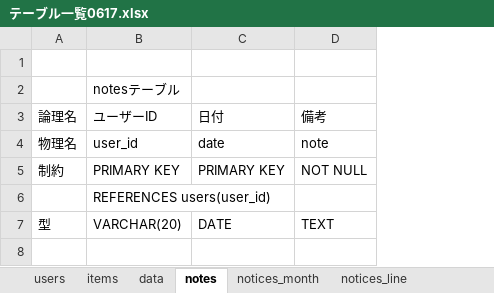
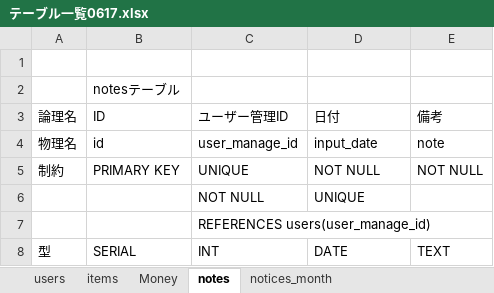
Before and after one commit to ShunjiYamamoto/groupA, an Excel workbook: データベース/テーブル一覧0617.xlsx, sheet notes, drawn as a sheet; values as stored, in another font and other column widths than the file's, no borders; addresses are those after the commit; the diff names each change by its address in the sheet, - before the commit and + after, or states it on an @@ line.

```diff
--- a/データベース/テーブル一覧0617.xlsx (sheet notes)
+++ b/データベース/テーブル一覧0617.xlsx (sheet notes)
-sheet tab: data
+sheet tab: Money
-sheet tab: notices_line
+column C (ユーザー管理ID), rows 4-5: user_manage_id | UNIQUE; rows 7-8: REFERENCES users(user_manage_id) | INT
-B3: ユーザーID
+B3: ID
-B4 (ID): user_id
+B4 (ID): id
-D4 (日付): date
+D4 (日付): input_date
-D5 (日付): PRIMARY KEY
+D5 (日付): NOT NULL
+row 6:  |  | NOT NULL | UNIQUE
-B7 (ID): REFERENCES users(user_id)
+B7 (ID): (empty)
-B8 (ID): VARCHAR(20)
+B8 (ID): SERIAL
```
Also changed, not shown: sheet users, sheet items, sheet notices_month, sheet Money.
